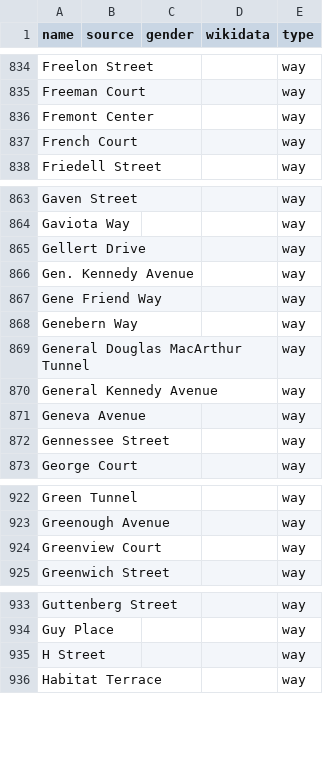
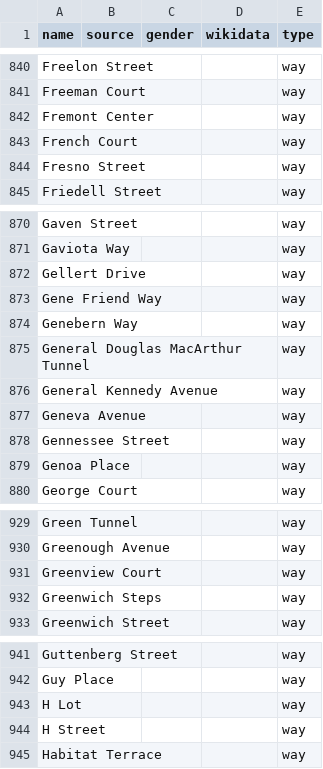
Before and after one commit to EqualStreetNames/equalstreetnames-sanfrancisco, a CSV file: data/other.csv, drawn as a sheet; only a part is shown, gaps mark what is left out; removed rows and columns are numbered as before the commit, all else as after; the diff covers the shown part only; the diff names each change by its address in the sheet, - before the commit and + after, or states it on an @@ line.

```diff
--- a/data/other.csv
+++ b/data/other.csv
+row 844: Fresno Street |  |  |  | way
-row 866: Gen. Kennedy Avenue |  |  |  | way
+row 879: Genoa Place |  |  |  | way
+row 932: Greenwich Steps |  |  |  | way
+row 943: H Lot |  |  |  | way
```
Also changed, not shown: 30 added rows, 13 removed rows, 9 moved rows and 3 edited cells elsewhere in this file, data/gender.csv, 4 other files.
